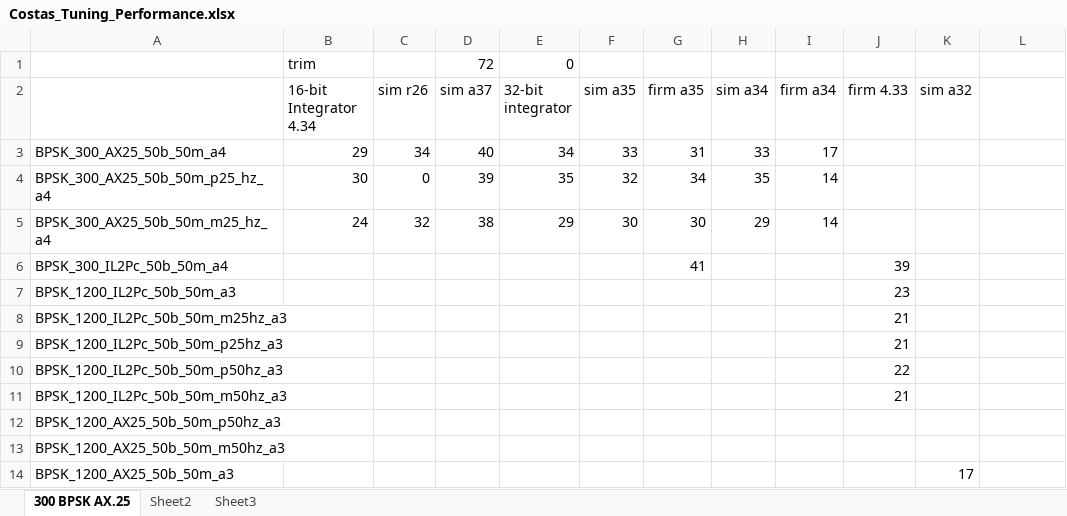
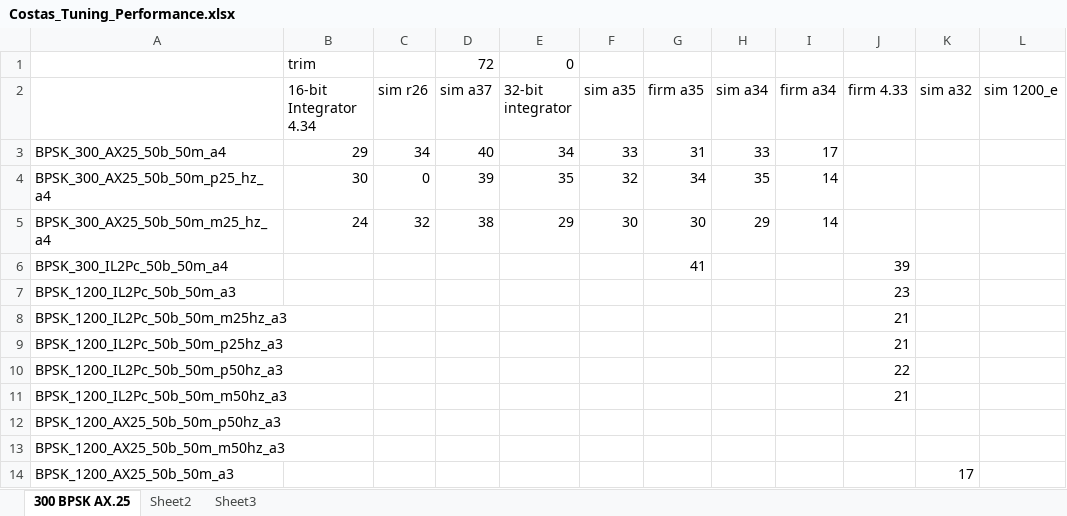
Before and after one commit to ninocarrillo/N9600A-sim, an Excel workbook: Costas_Tuning_Performance.xlsx, sheet 300 BPSK AX.25, drawn as a sheet; values as stored, in another font and other column widths than the file's, no borders; the diff names each change by its address in the sheet, - before the commit and + after, or states it on an @@ line.

Commit message:
gain tuning for psk

```diff
--- a/Costas_Tuning_Performance.xlsx (sheet 300 BPSK AX.25)
+++ b/Costas_Tuning_Performance.xlsx (sheet 300 BPSK AX.25)
-L2: (empty)
+L2: sim 1200_e
```
Also changed, not shown: 1200_iir_llpf_calc.xlsx, 300_iir_llpf_calc.xlsx, 2 other files.
